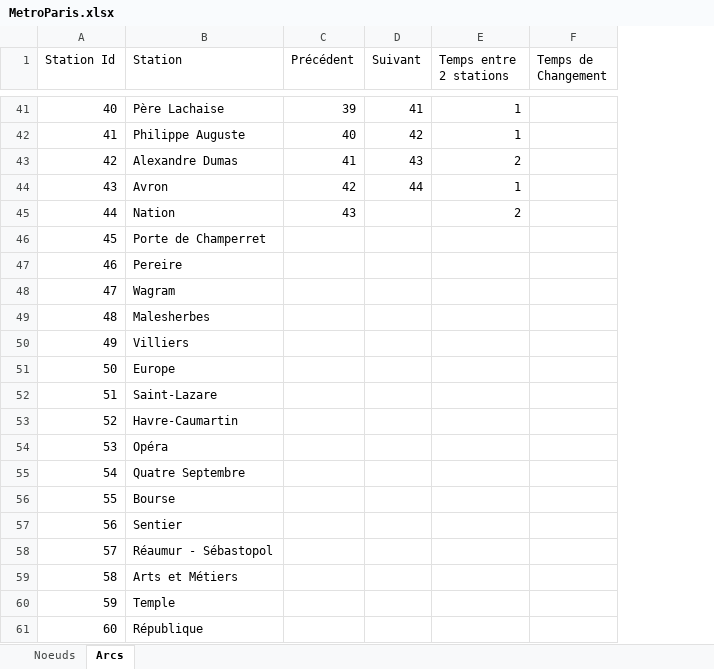
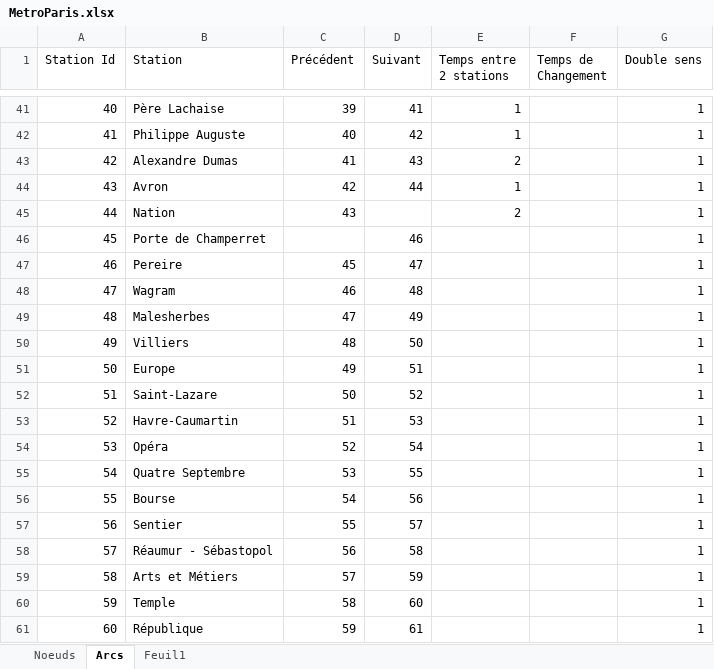
Before and after one commit to Samsaamm/Projet-PbSI, an Excel workbook: Projet/bin/Debug/net8.0-windows/MetroParis.xlsx, sheet Arcs, drawn as a sheet; only a part is shown, gaps mark what is left out; values as stored, in another font and other column widths than the file's, no cell formats; the diff covers the shown part only; the diff names each change by its address in the sheet, - before the commit and + after, or states it on an @@ line.

```diff
--- a/Projet/bin/Debug/net8.0-windows/MetroParis.xlsx (sheet Arcs)
+++ b/Projet/bin/Debug/net8.0-windows/MetroParis.xlsx (sheet Arcs)
+sheet tab: Feuil1
+column G (Double sens), rows 41-61: all 1
-D46 (Suivant): (empty)
+D46 (Suivant): 46
-C47 (Précédent): (empty)
+C47 (Précédent): 45
-D47 (Suivant): (empty)
+D47 (Suivant): 47
-C48 (Précédent): (empty)
+C48 (Précédent): 46
-D48 (Suivant): (empty)
+D48 (Suivant): 48
-C49 (Précédent): (empty)
+C49 (Précédent): 47
-D49 (Suivant): (empty)
+D49 (Suivant): 49
-C50 (Précédent): (empty)
+C50 (Précédent): 48
-D50 (Suivant): (empty)
+D50 (Suivant): 50
-C51 (Précédent): (empty)
+C51 (Précédent): 49
-D51 (Suivant): (empty)
+D51 (Suivant): 51
-C52 (Précédent): (empty)
+C52 (Précédent): 50
-D52 (Suivant): (empty)
+D52 (Suivant): 52
-C53 (Précédent): (empty)
+C53 (Précédent): 51
-D53 (Suivant): (empty)
+D53 (Suivant): 53
-C54 (Précédent): (empty)
+C54 (Précédent): 52
-D54 (Suivant): (empty)
+D54 (Suivant): 54
-C55 (Précédent): (empty)
+C55 (Précédent): 53
-D55 (Suivant): (empty)
+D55 (Suivant): 55
-C56 (Précédent): (empty)
+C56 (Précédent): 54
-D56 (Suivant): (empty)
+D56 (Suivant): 56
-C57 (Précédent): (empty)
+C57 (Précédent): 55
-D57 (Suivant): (empty)
+D57 (Suivant): 57
-C58 (Précédent): (empty)
+C58 (Précédent): 56
-D58 (Suivant): (empty)
+D58 (Suivant): 58
-C59 (Précédent): (empty)
+C59 (Précédent): 57
-D59 (Suivant): (empty)
+D59 (Suivant): 59
-C60 (Précédent): (empty)
+C60 (Précédent): 58
-D60 (Suivant): (empty)
+D60 (Suivant): 60
-C61 (Précédent): (empty)
+C61 (Précédent): 59
-D61 (Suivant): (empty)
+D61 (Suivant): 61
```
Also changed, not shown: 516 edited cells elsewhere in this sheet, sheet Noeuds, cell formats, formulas that keep their value, 30 other files.
